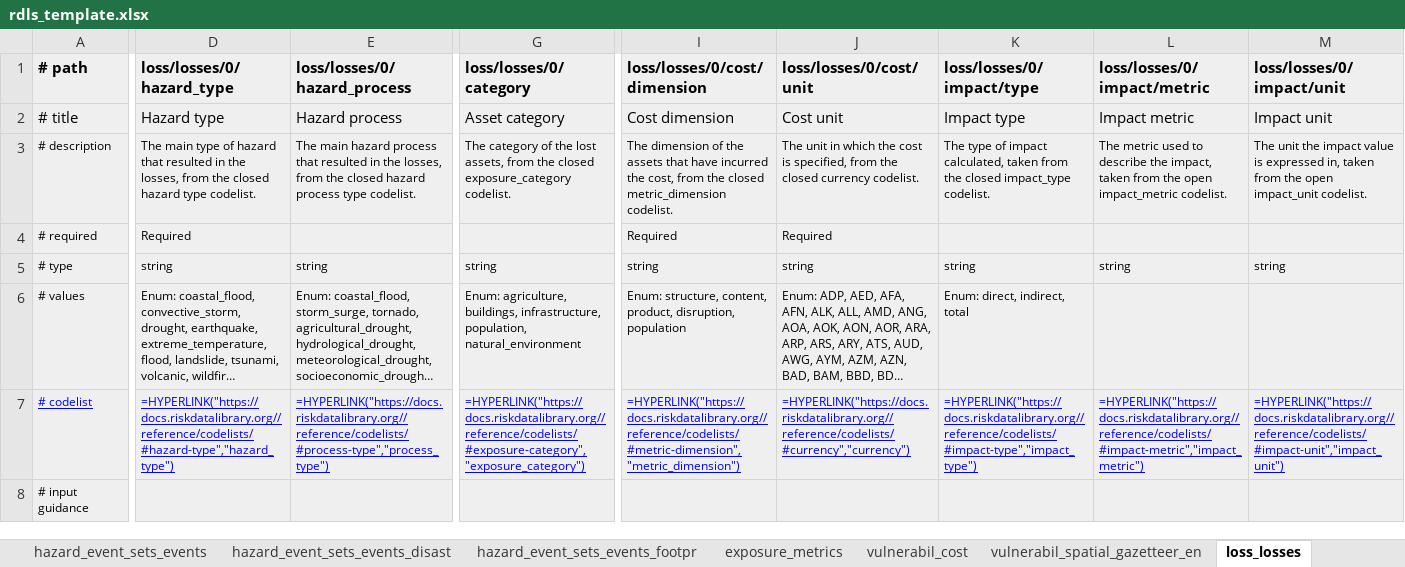
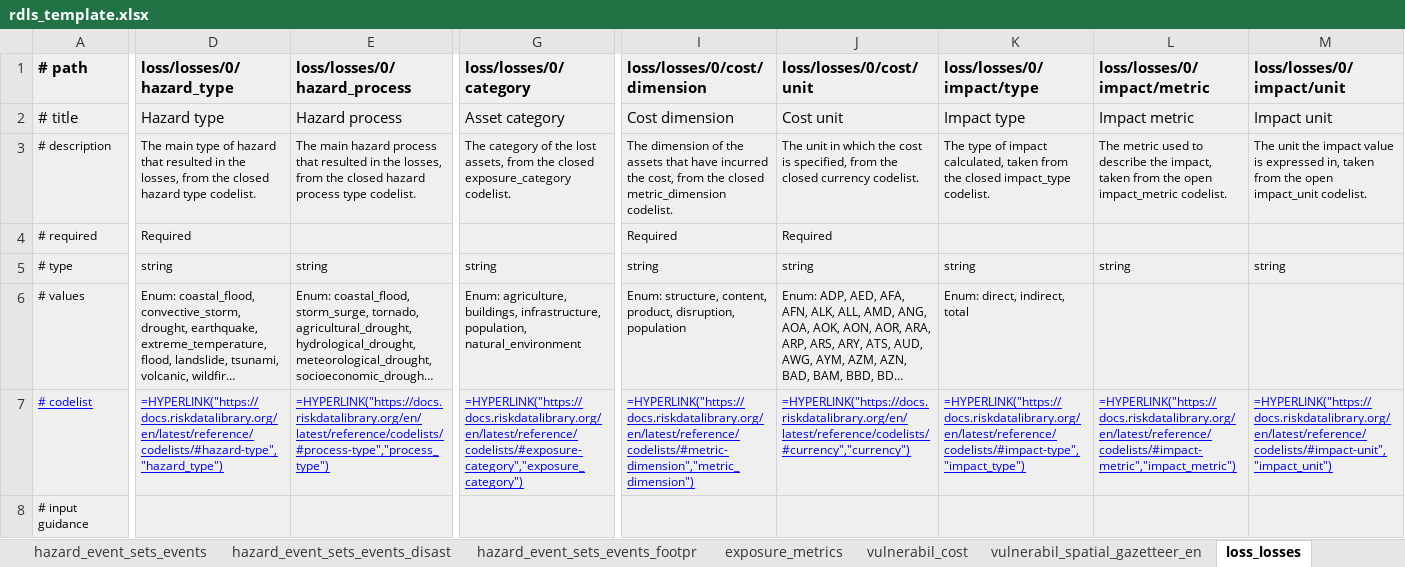
Before and after one commit to GFDRR/rdls-spreadsheet-template, an Excel workbook: templates/rdls_template.xlsx, sheet loss_losses, drawn as a sheet; only a part is shown, gaps mark what is left out; long unchanged cells end in …; values as stored, in another font and other column widths than the file's, no borders; formulas are shown in place of their values; the diff covers the shown part only; the diff names each change by its address in the sheet, - before the commit and + after, or states it on an @@ line.

Commit message:
templates: Fix codelist URLs

```diff
--- a/templates/rdls_template.xlsx (sheet loss_losses)
+++ b/templates/rdls_template.xlsx (sheet loss_losses)
-D7 (loss/losses/0/hazard_type): =HYPERLINK("https://docs.riskdatalibrary.org//reference/codelists/#hazard-type","hazard_type")
+D7 (loss/losses/0/hazard_type): =HYPERLINK("https://docs.riskdatalibrary.org/en/latest/reference/codelists/#hazard-type","hazard_type")
-E7 (loss/losses/0/hazard_process): =HYPERLINK("https://docs.riskdatalibrary.org//reference/codelists/#process-type","process_type")
+E7 (loss/losses/0/hazard_process): =HYPERLINK("https://docs.riskdatalibrary.org/en/latest/reference/codelists/#process-type","process_type")
-G7 (loss/losses/0/category): =HYPERLINK("https://docs.riskdatalibrary.org//reference/codelists/#exposure-category","exposure_category")
+G7 (loss/losses/0/category): =HYPERLINK("https://docs.riskdatalibrary.org/en/latest/reference/codelists/#exposure-category","exposure_category")
-I7 (loss/losses/0/cost/dimension): =HYPERLINK("https://docs.riskdatalibrary.org//reference/codelists/#metric-dimension","metric_dimension")
+I7 (loss/losses/0/cost/dimension): =HYPERLINK("https://docs.riskdatalibrary.org/en/latest/reference/codelists/#metric-dimension","metric_dimension")
-J7 (loss/losses/0/cost/unit): =HYPERLINK("https://docs.riskdatalibrary.org//reference/codelists/#currency","currency")
+J7 (loss/losses/0/cost/unit): =HYPERLINK("https://docs.riskdatalibrary.org/en/latest/reference/codelists/#currency","currency")
-K7 (loss/losses/0/impact/type): =HYPERLINK("https://docs.riskdatalibrary.org//reference/codelists/#impact-type","impact_type")
+K7 (loss/losses/0/impact/type): =HYPERLINK("https://docs.riskdatalibrary.org/en/latest/reference/codelists/#impact-type","impact_type")
-L7 (loss/losses/0/impact/metric): =HYPERLINK("https://docs.riskdatalibrary.org//reference/codelists/#impact-metric","impact_metric")
+L7 (loss/losses/0/impact/metric): =HYPERLINK("https://docs.riskdatalibrary.org/en/latest/reference/codelists/#impact-metric","impact_metric")
-M7 (loss/losses/0/impact/unit): =HYPERLINK("https://docs.riskdatalibrary.org//reference/codelists/#impact-unit","impact_unit")
+M7 (loss/losses/0/impact/unit): =HYPERLINK("https://docs.riskdatalibrary.org/en/latest/reference/codelists/#impact-unit","impact_unit")
```
Also changed, not shown: 4 edited cells elsewhere in this sheet, sheet datasets, sheet hazard_event_sets, sheet hazard_event_sets_events, sheet hazard_event_sets_hazards, sheet vulnerabil_cost, sheet exposure_metrics, 8 more sheets, templates/rdls_template_exposure.xlsx, templates/rdls_template_hazard.xlsx, 3 other files.
